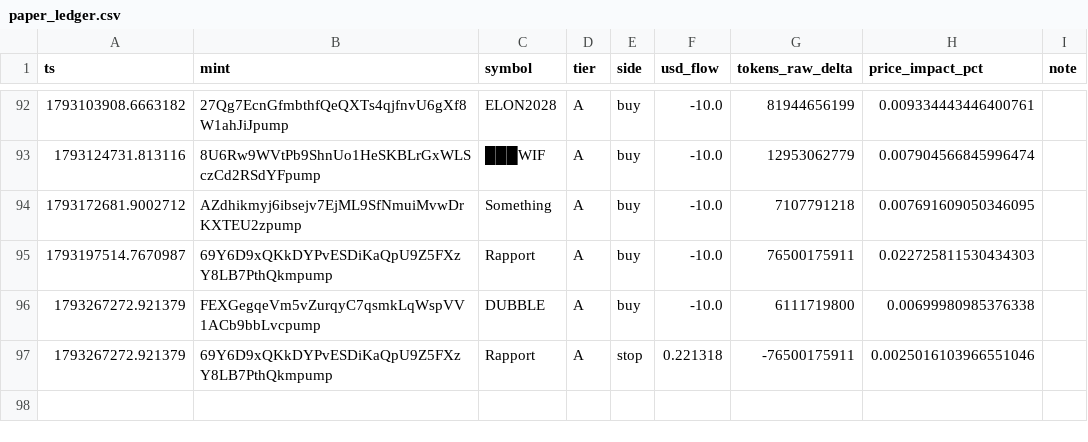
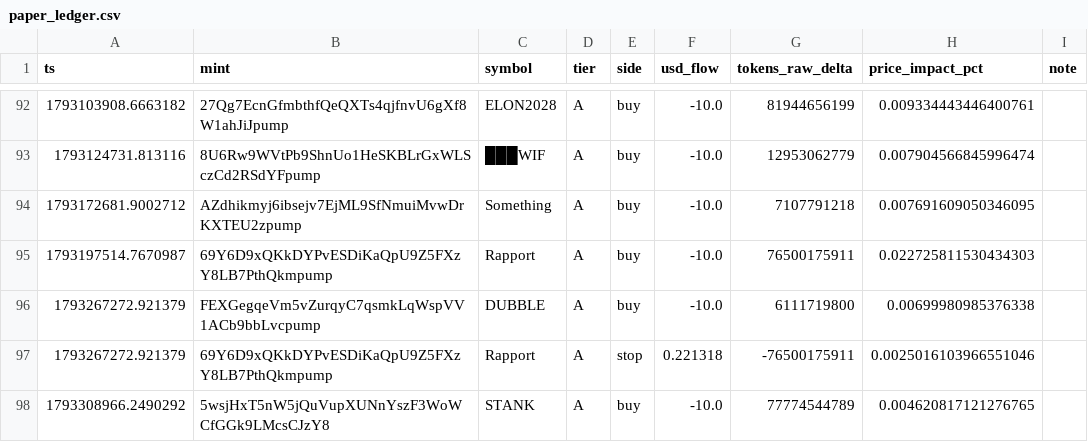
Before and after one commit to yousefjan2007-crypto/solana_screener, a CSV file: data/paper_ledger.csv, drawn as a sheet; only a part is shown, gaps mark what is left out.

```diff
--- a/data/paper_ledger.csv
+++ b/data/paper_ledger.csv
@@ -97 +97,2 @@ ts,mint,symbol,tier,side,usd_flow,tokens_raw_delta,price_impact_pct,note
 1793267272.921379,69Y6D9xQKkDYPvESDiKaQpU9Z5FXzY8LB7PthQkmpump,Rapport,A,stop,0.221318,-76500175911,0.0025016103966551046,
+1793308966.2490292,5wsjHxT5nW5jQuVupXUNnYszF3WoWCfGGk9LMcsCJzY8,STANK,A,buy,-10.0,77774544789,0.004620817121276765,
```
Also changed, not shown: 5 other files.
